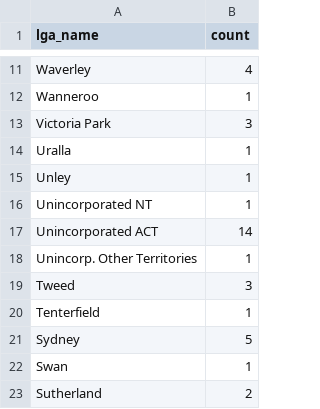
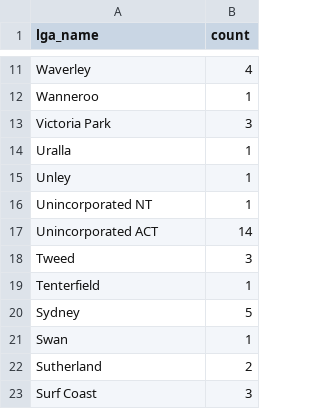
Before and after one commit to welcomingaustralia/initiatives-mapping, a CSV file: crisp_lgas.csv, drawn as a sheet; only a part is shown, gaps mark what is left out; the shorter side is filled out with more unchanged rows; the diff names each change by its address in the sheet, - before the commit and + after, or states it on an @@ line.

Commit message:
Remove duplicate entries in crisp_lgas.csv

```diff
--- a/crisp_lgas.csv
+++ b/crisp_lgas.csv
-row 18: Unincorp. Other Territories | 1
```
